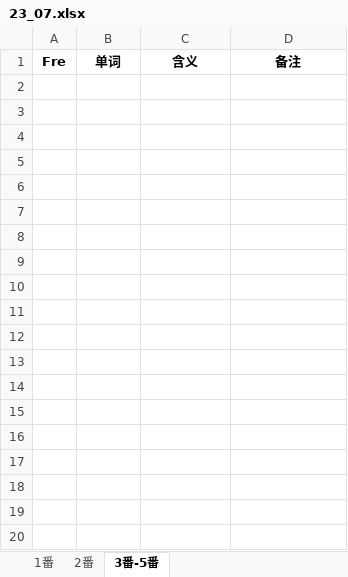
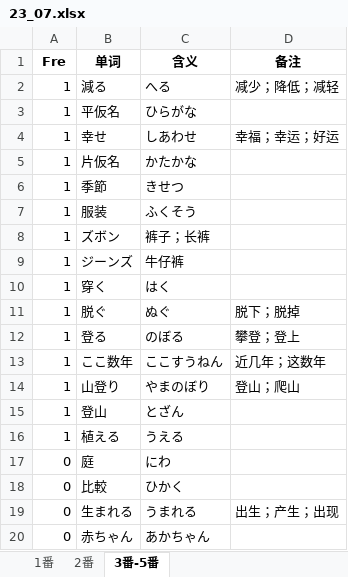
Before and after one commit to njxuxiao/2025_12, an Excel workbook: LISTEN/Script/23_07_n3/23_07.xlsx, sheet 3番-5番, drawn as a sheet; only a part is shown; values as stored, in another font and other column widths than the file's, no borders; the diff covers the shown part only; the diff names each change by its address in the sheet, - before the commit and + after, or states it on an @@ line.

```diff
--- a/LISTEN/Script/23_07_n3/23_07.xlsx (sheet 3番-5番)
+++ b/LISTEN/Script/23_07_n3/23_07.xlsx (sheet 3番-5番)
+row 2: 1 | 減る | へる | 减少；降低；减轻
+row 3: 1 | 平仮名 | ひらがな
+row 4: 1 | 幸せ | しあわせ | 幸福；幸运；好运
+row 5: 1 | 片仮名 | かたかな
+row 6: 1 | 季節 | きせつ
+row 7: 1 | 服装 | ふくそう
+row 8: 1 | ズボン | 裤子；长裤
+row 9: 1 | ジーンズ | 牛仔裤
+row 10: 1 | 穿く | はく
+row 11: 1 | 脱ぐ | ぬぐ | 脱下；脱掉
+row 12: 1 | 登る | のぼる | 攀登；登上
+row 13: 1 | ここ数年 | ここすうねん | 近几年；这数年
+row 14: 1 | 山登り | やまのぼり | 登山；爬山
+row 15: 1 | 登山 | とざん
+row 16: 1 | 植える | うえる
+row 17: 0 | 庭 | にわ
+row 18: 0 | 比較 | ひかく
+row 19: 0 | 生まれる | うまれる | 出生；产生；出现
+row 20: 0 | 赤ちゃん | あかちゃん
```
Also changed, not shown: 11 added rows elsewhere in this sheet, sheet 1番, sheet 2番, LISTEN/Script/23_12_n3/23_12.xlsx, 8 other files.
